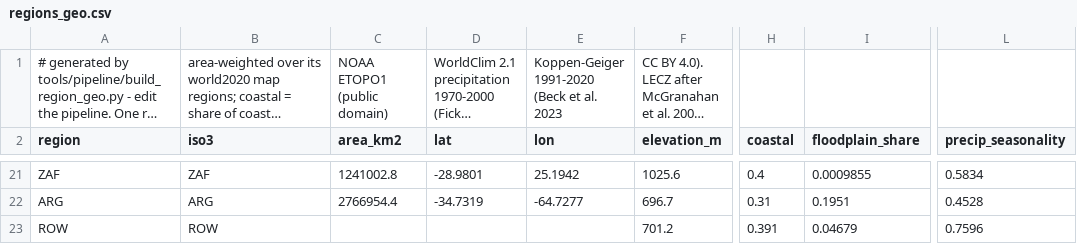
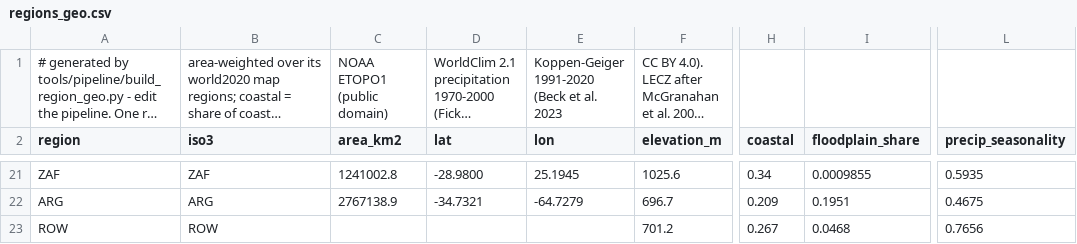
Before and after one commit to xinitrcn1/geosim, a CSV file: assets/scenario/2020/regions_geo.csv, drawn as a sheet; only a part is shown, gaps mark what is left out; long unchanged cells end in …; the diff covers the shown part only; the diff names each change by its address in the sheet, - before the commit and + after, or states it on an @@ line.

```diff
--- a/assets/scenario/2020/regions_geo.csv
+++ b/assets/scenario/2020/regions_geo.csv
-D21 (lat): -28.9801
+D21 (lat): -28.9800
-E21 (lon): 25.1942
+E21 (lon): 25.1945
-H21 (coastal): 0.4
+H21 (coastal): 0.34
-L21 (precip_seasonality): 0.5834
+L21 (precip_seasonality): 0.5935
-C22 (area_km2): 2766954.4
+C22 (area_km2): 2767138.9
-D22 (lat): -34.7319
+D22 (lat): -34.7321
-E22 (lon): -64.7277
+E22 (lon): -64.7279
-H22 (coastal): 0.31
+H22 (coastal): 0.209
-L22 (precip_seasonality): 0.4528
+L22 (precip_seasonality): 0.4675
-H23 (coastal): 0.391
+H23 (coastal): 0.267
-I23 (floodplain_share): 0.04679
+I23 (floodplain_share): 0.0468
-L23 (precip_seasonality): 0.7596
+L23 (precip_seasonality): 0.7656
```
Also changed, not shown: 88 edited cells elsewhere in this file, assets/scenario/2008/regions_geo.csv, 13 other files.
